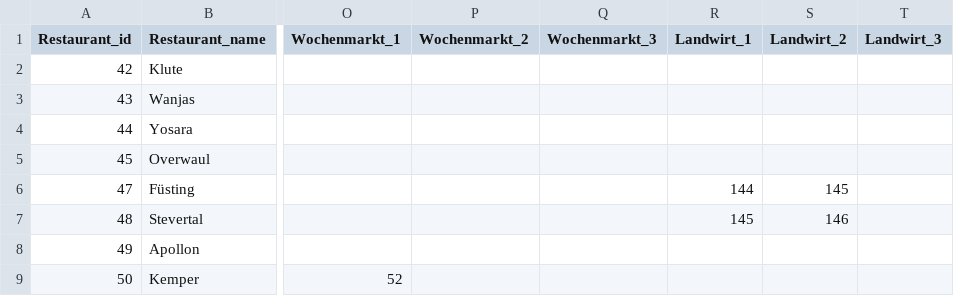
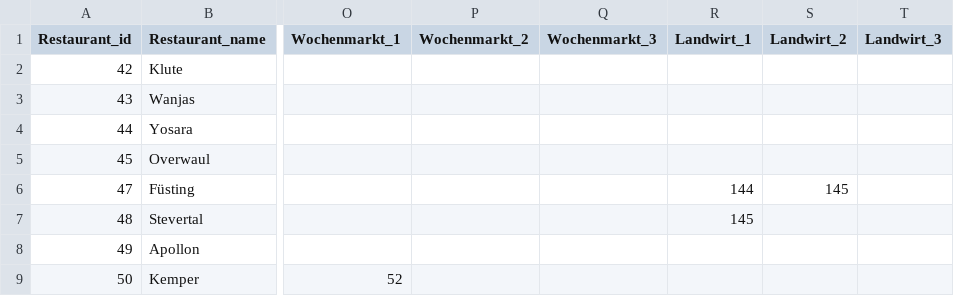
Before and after one commit to MiguelUrenaPliego/RadlogistikHavixbeck, a CSV file: data/restaurant_suppliers.csv, drawn as a sheet; only a part is shown, gaps mark what is left out; the diff names each change by its address in the sheet, - before the commit and + after, or states it on an @@ line.

```diff
--- a/data/restaurant_suppliers.csv
+++ b/data/restaurant_suppliers.csv
-S7 (Landwirt_2): 146
+S7 (Landwirt_2): (empty)
```
Also changed, not shown: data/points_of_interest.csv, 17 other files.
